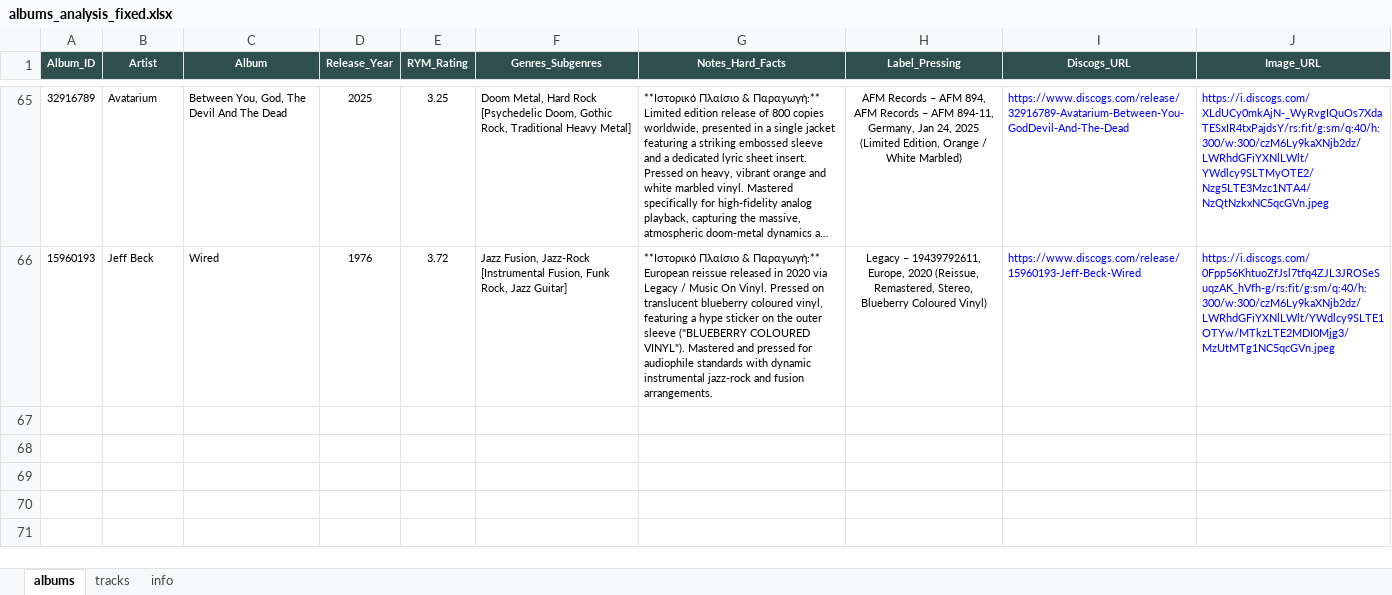
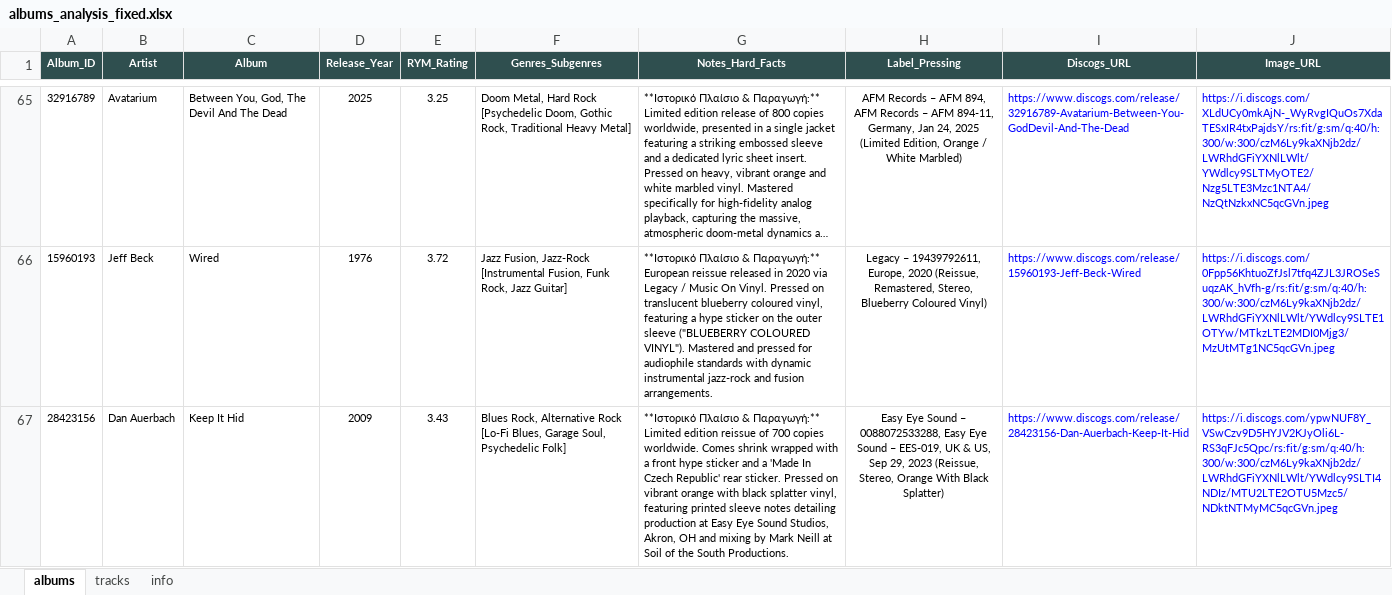
Before and after one commit to blueaegean/music-archive, an Excel workbook: albums_analysis_fixed.xlsx, sheet albums, drawn as a sheet; only a part is shown, gaps mark what is left out; long unchanged cells end in …; values as stored, in another font and other column widths than the file's, no borders; the diff names each change by its address in the sheet, - before the commit and + after, or states it on an @@ line.

```diff
--- a/albums_analysis_fixed.xlsx (sheet albums)
+++ b/albums_analysis_fixed.xlsx (sheet albums)
+row 67: 28423156 | Dan Auerbach | Keep It Hid | 2009 | 3.43 | Blues Rock, Alternative Rock [Lo-Fi Blues, Garage Soul, Psychedelic Folk] | **Ιστορικό Πλαίσιο & Παραγωγή:** Limited edition reissue of 700 copies worldwide. Comes shrink wrapped with a front hype sticker and a 'Made In Czech Republic' rear sticker. Pressed on vibrant orange with black splatter vinyl, featuring printed sleeve notes detailing production at Easy Eye Sound Studios, Akron, OH and mixing by Mark Neill at Soil of the South Productions. | Easy Eye Sound – 0088072533288, Easy Eye Sound – EES-019, UK & US, Sep 29, 2023 (Reissue, Stereo, Orange With Black Splatter) | https://www.discogs.com/release/28423156-Dan-Auerbach-Keep-It-Hid | https://i.discogs.com/ypwNUF8Y_VSwCzv9D5HYJV2KJyOli6L-RS3qFJc5Qpc/rs:fit/g:sm/q:40/h:300/w:300/czM6Ly9kaXNjb2dz/LWRhdGFiYXNlLWlt/YWdlcy9SLTI4NDIz/MTU2LTE2OTU5Mzc5/NDktNTMyMC5qcGVn.jpeg
```
Also changed, not shown: sheet tracks.
